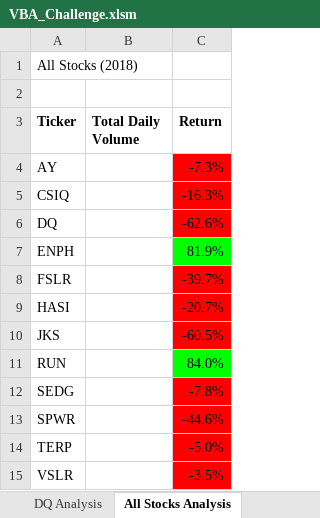
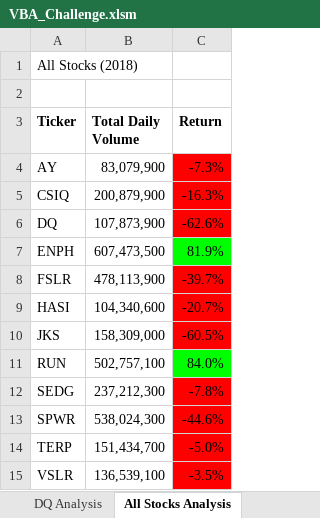
Before and after one commit to DarlenePenn/stock-analysis, an Excel workbook: VBA_Challenge.xlsm, sheet All Stocks Analysis, drawn as a sheet; values as stored, in another font and other column widths than the file's, no borders; charts and pictures not drawn; the diff names each change by its address in the sheet, - before the commit and + after, or states it on an @@ line.

Commit message:
updated refactored code

```diff
--- a/VBA_Challenge.xlsm (sheet All Stocks Analysis)
+++ b/VBA_Challenge.xlsm (sheet All Stocks Analysis)
-B4 (Total Daily Volume): (empty)
+B4 (Total Daily Volume): 83,079,900
-B5 (Total Daily Volume): (empty)
+B5 (Total Daily Volume): 200,879,900
-B6 (Total Daily Volume): (empty)
+B6 (Total Daily Volume): 107,873,900
-B7 (Total Daily Volume): (empty)
+B7 (Total Daily Volume): 607,473,500
-B8 (Total Daily Volume): (empty)
+B8 (Total Daily Volume): 478,113,900
-B9 (Total Daily Volume): (empty)
+B9 (Total Daily Volume): 104,340,600
-B10 (Total Daily Volume): (empty)
+B10 (Total Daily Volume): 158,309,000
-B11 (Total Daily Volume): (empty)
+B11 (Total Daily Volume): 502,757,100
-B12 (Total Daily Volume): (empty)
+B12 (Total Daily Volume): 237,212,300
-B13 (Total Daily Volume): (empty)
+B13 (Total Daily Volume): 538,024,300
-B14 (Total Daily Volume): (empty)
+B14 (Total Daily Volume): 151,434,700
-B15 (Total Daily Volume): (empty)
+B15 (Total Daily Volume): 136,539,100
```
